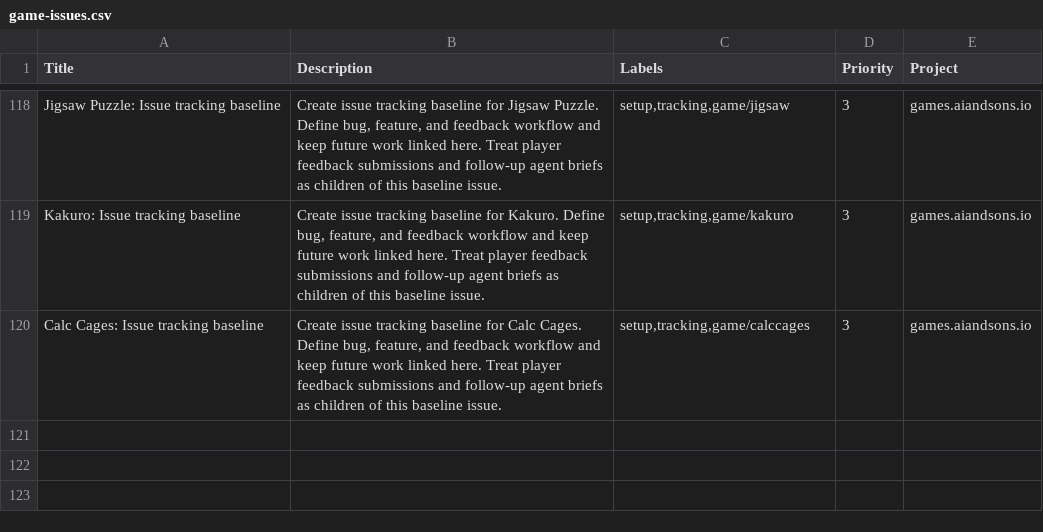
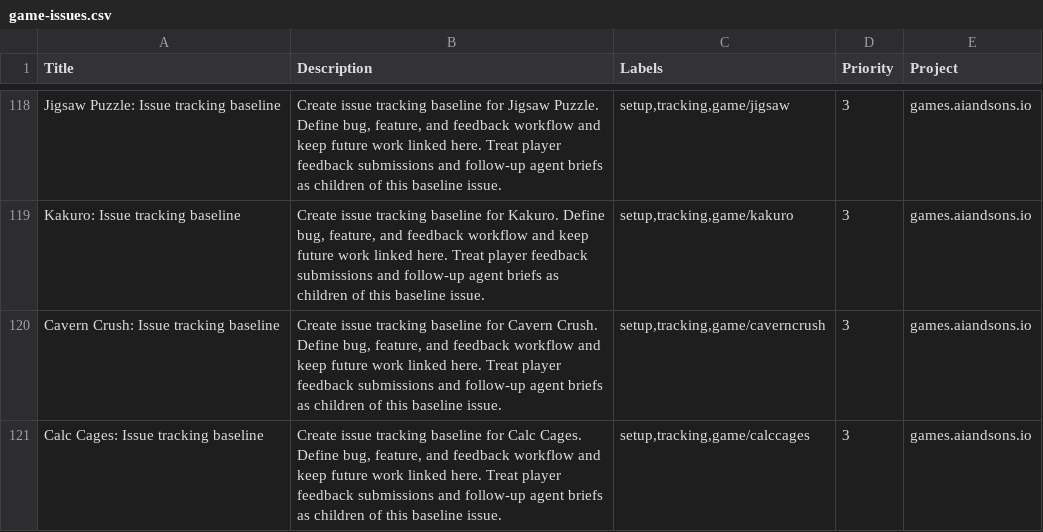
Before and after one commit to LEnc95/games.aiandsons.io, a CSV file: linear/game-issues.csv, drawn as a sheet; only a part is shown, gaps mark what is left out.

Commit message:
Add Cavern Crush game and update site metadata

```diff
--- a/linear/game-issues.csv
+++ b/linear/game-issues.csv
@@ -119,2 +119,3 @@ Jigsaw Puzzle: Issue tracking baseline,"Create issue tracking baseline for Jigsa
 Kakuro: Issue tracking baseline,"Create issue tracking baseline for Kakuro. Define bug, feature, and feedback workflow and keep future work linked here. Treat player feedback submissions and follow-up agent briefs as children of this baseline issue.","setup,tracking,game/kakuro",3,games.aiandsons.io
+Cavern Crush: Issue tracking baseline,"Create issue tracking baseline for Cavern Crush. Define bug, feature, and feedback workflow and keep future work linked here. Treat player feedback submissions and follow-up agent briefs as children of this baseline issue.","setup,tracking,game/caverncrush",3,games.aiandsons.io
 Calc Cages: Issue tracking baseline,"Create issue tracking baseline for Calc Cages. Define bug, feature, and feedback workflow and keep future work linked here. Treat player feedback submissions and follow-up agent briefs as children of this baseline issue.","setup,tracking,game/calccages",3,games.aiandsons.io
```
Also changed, not shown: 7 other files.
